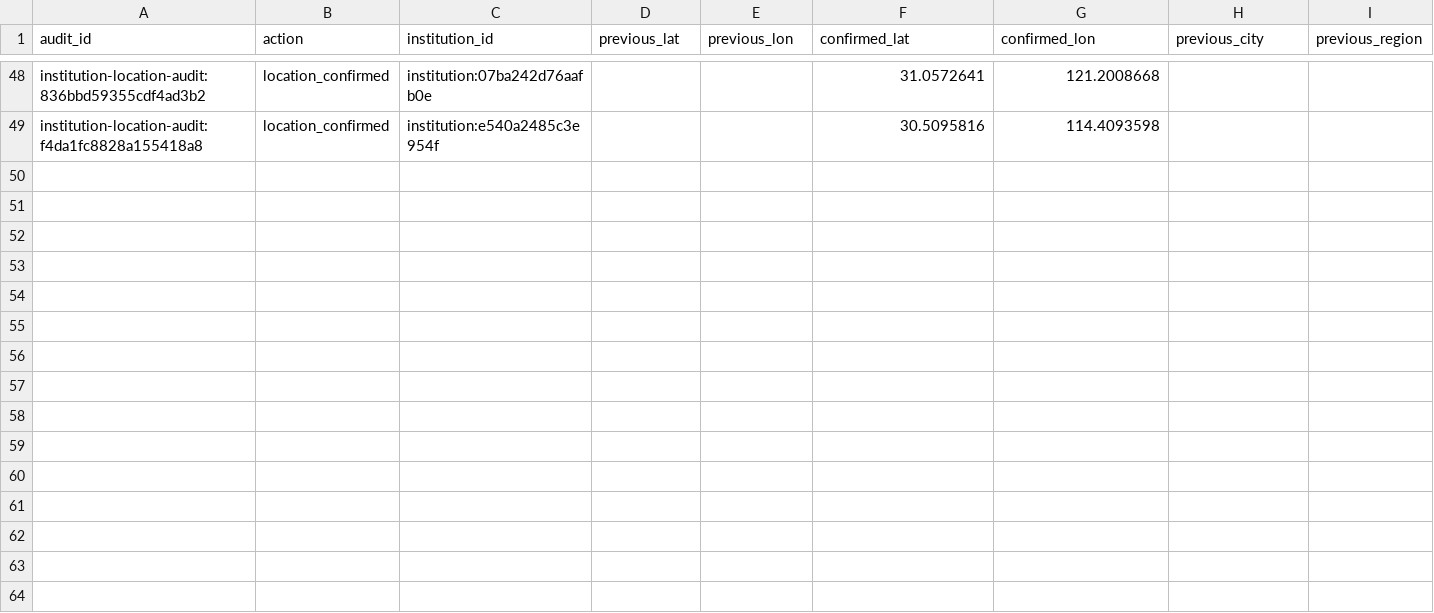
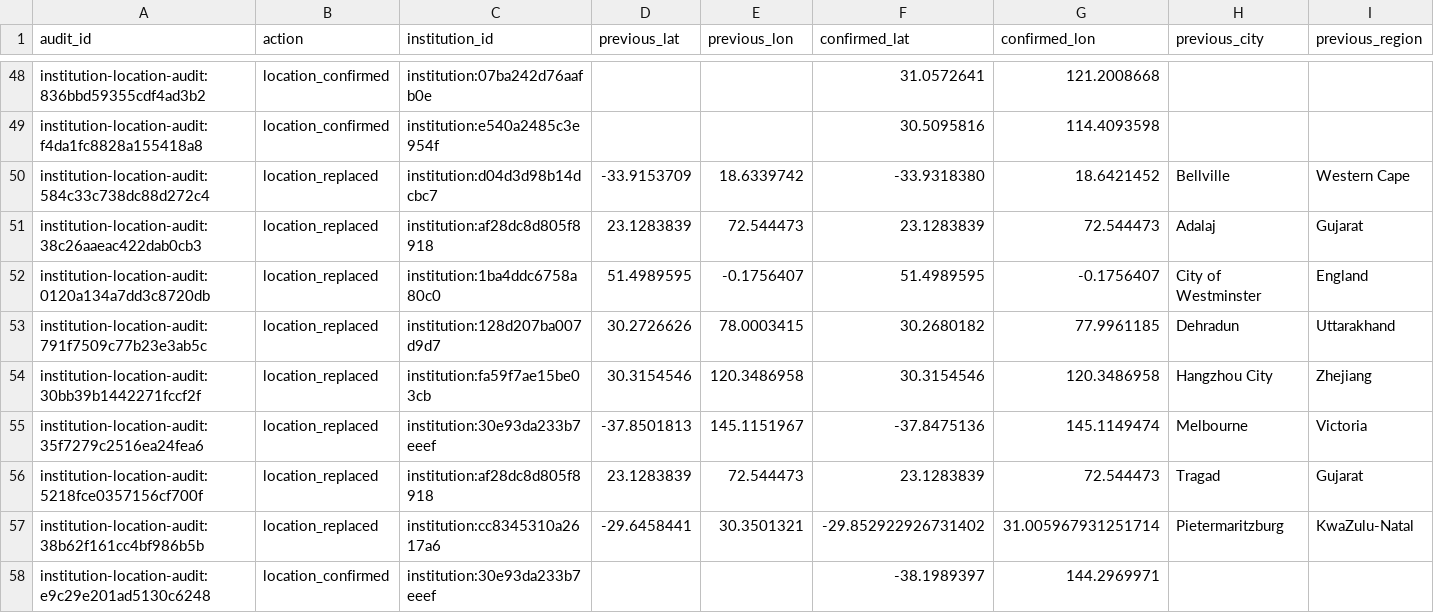
Before and after one commit to meiling-fdu/synthetic-image-research-map, a CSV file: data/curated/institution_location_audit_log.csv, drawn as a sheet; only a part is shown, gaps mark what is left out; rows hold the shown columns only; the diff names each change by its address in the sheet, - before the commit and + after, or states it on an @@ line.

```diff
--- a/data/curated/institution_location_audit_log.csv
+++ b/data/curated/institution_location_audit_log.csv
+row 50: institution-location-audit:584c33c738dc88d272c4 | location_replaced | institution:d04d3d98b14dcbc7 | -33.9153709 | 18.6339742 | -33.9318380 | 18.6421452 | Bellville | Western Cape
+row 51: institution-location-audit:38c26aaeac422dab0cb3 | location_replaced | institution:af28dc8d805f8918 | 23.1283839 | 72.544473 | 23.1283839 | 72.544473 | Adalaj | Gujarat
+row 52: institution-location-audit:0120a134a7dd3c8720db | location_replaced | institution:1ba4ddc6758a80c0 | 51.4989595 | -0.1756407 | 51.4989595 | -0.1756407 | City of Westminster | England
+row 53: institution-location-audit:791f7509c77b23e3ab5c | location_replaced | institution:128d207ba007d9d7 | 30.2726626 | 78.0003415 | 30.2680182 | 77.9961185 | Dehradun | Uttarakhand
+row 54: institution-location-audit:30bb39b1442271fccf2f | location_replaced | institution:fa59f7ae15be03cb | 30.3154546 | 120.3486958 | 30.3154546 | 120.3486958 | Hangzhou City | Zhejiang
+row 55: institution-location-audit:35f7279c2516ea24fea6 | location_replaced | institution:30e93da233b7eeef | -37.8501813 | 145.1151967 | -37.8475136 | 145.1149474 | Melbourne | Victoria
+row 56: institution-location-audit:5218fce0357156cf700f | location_replaced | institution:af28dc8d805f8918 | 23.1283839 | 72.544473 | 23.1283839 | 72.544473 | Tragad | Gujarat
+row 57: institution-location-audit:38b62f161cc4bf986b5b | location_replaced | institution:cc8345310a2617a6 | -29.6458441 | 30.3501321 | -29.852922926731402 | 31.005967931251714 | Pietermaritzburg | KwaZulu-Natal
+row 58: institution-location-audit:e9c29e201ad5130c6248 | location_confirmed | institution:30e93da233b7eeef |  |  | -38.1989397 | 144.2969971
```
Also changed, not shown: data/curated/institution_aliases.csv, data/curated/institution_locations.csv, 52 other files.
